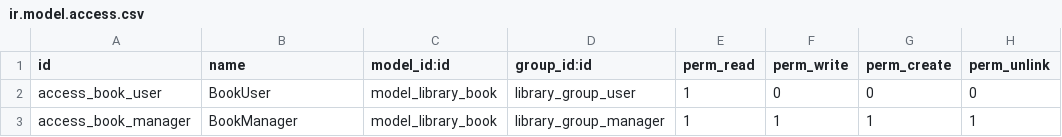
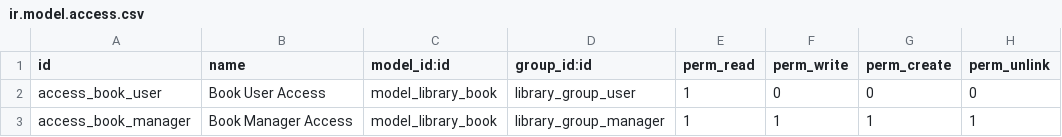
Before and after one commit to cavaliernino/mbmgroup-odoo12, a CSV file: library_app/security/ir.model.access.csv, drawn as a sheet.

Commit message:
mixed with book code, chapter 3 and 4

```diff
--- a/library_app/security/ir.model.access.csv
+++ b/library_app/security/ir.model.access.csv
@@ -1,3 +1,3 @@
 id,name,model_id:id,group_id:id,perm_read,perm_write,perm_create,perm_unlink
-access_book_user,BookUser,model_library_book,library_group_user,1,0,0,0
-access_book_manager,BookManager,model_library_book,library_group_manager,1,1,1,1
+access_book_user,Book User Access,model_library_book,library_group_user,1,0,0,0
+access_book_manager,Book Manager Access,model_library_book,library_group_manager,1,1,1,1
```
Also changed, not shown: 26 other files.
